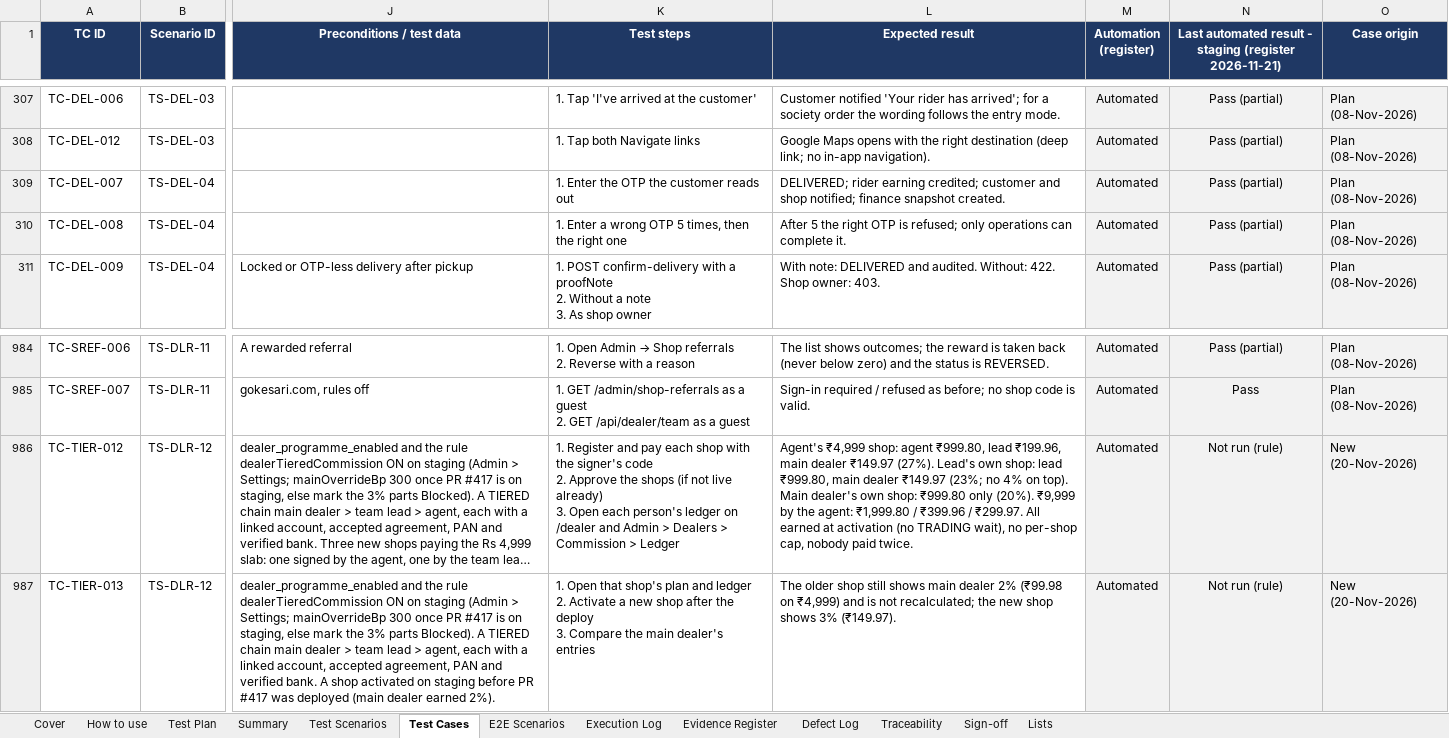
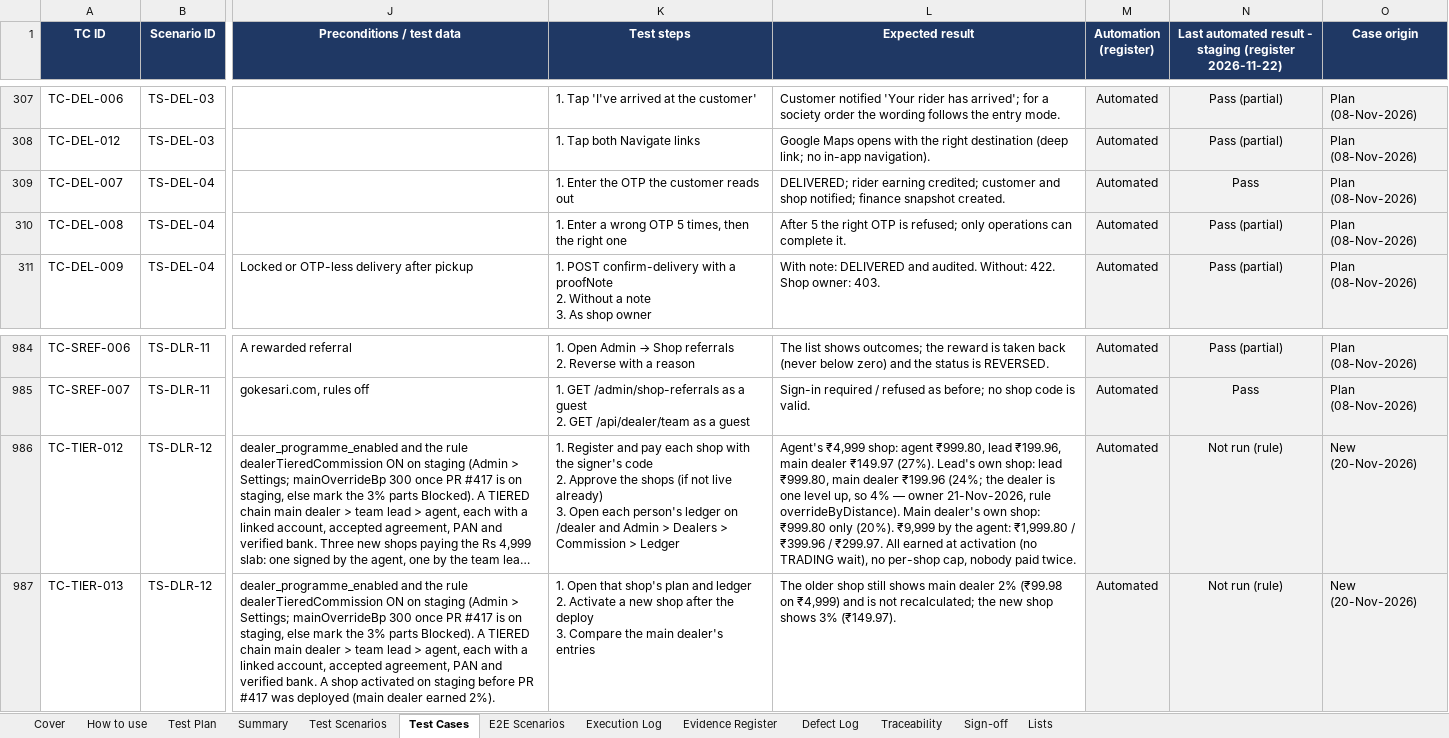
Before and after one commit to sanjaymorankar-debug/GoKesari, an Excel workbook: docs/testing/manual/GOKESARI_MANUAL_TEST_WORKBOOK_2026-11-20.xlsx, sheet Test Cases, drawn as a sheet; only a part is shown, gaps mark what is left out; long unchanged cells end in …; values as stored, in another font and other column widths than the file's, no borders; conditional formats not drawn; the diff names each change by its address in the sheet, - before the commit and + after, or states it on an @@ line.

```diff
--- a/docs/testing/manual/GOKESARI_MANUAL_TEST_WORKBOOK_2026-11-20.xlsx (sheet Test Cases)
+++ b/docs/testing/manual/GOKESARI_MANUAL_TEST_WORKBOOK_2026-11-20.xlsx (sheet Test Cases)
-N1: …staging (register 2026-11-21)
+N1: …staging (register 2026-11-22)
-N309: Pass (partial)
+N309: Pass
-L986 (Expected result): …main dealer ₹149.97 (23%; no 4% on top). Main dealer's…
+L986 (Expected result): …main dealer ₹199.96 (24%; the dealer is one level up, so 4% — owner 21-Nov-2026, rule overrideByDistance). Main dealer's…
```
Also changed, not shown: sheet Cover, docs/testing/GOKESARI_MASTER_TEST_REGISTER.xlsx, test-cases.xlsx, 3 other files.
